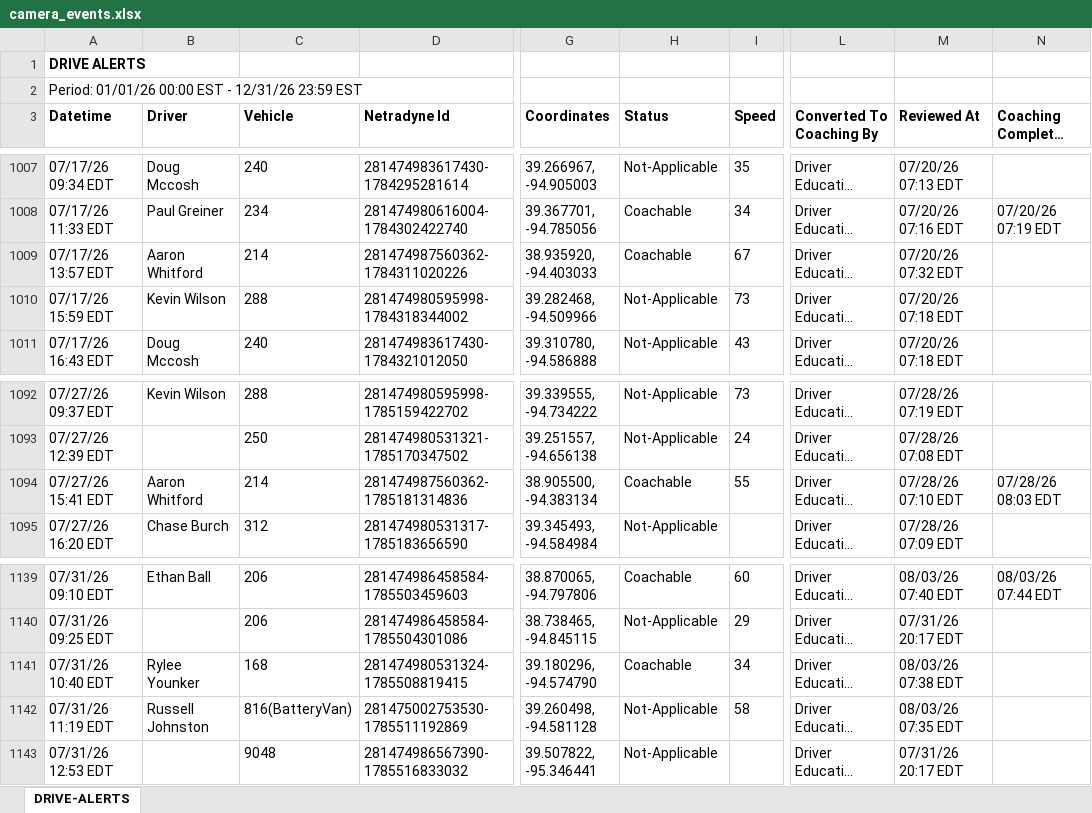
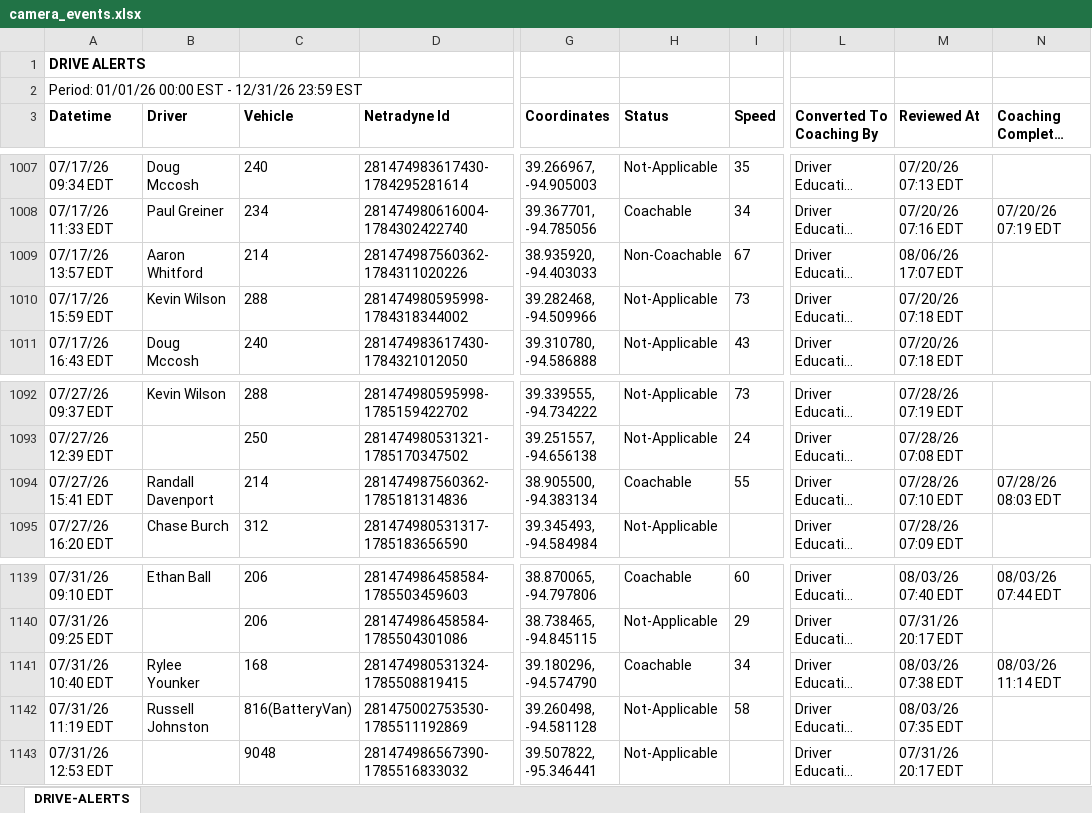
Before and after one commit to jmullins-DEN/Express-Tow, an Excel workbook: camera_events.xlsx, sheet DRIVE-ALERTS, drawn as a sheet; only a part is shown, gaps mark what is left out; long unchanged cells end in …; values as stored, in another font and other column widths than the file's, no borders; the diff covers the shown part only; the diff names each change by its address in the sheet, - before the commit and + after, or states it on an @@ line.

```diff
--- a/camera_events.xlsx (sheet DRIVE-ALERTS)
+++ b/camera_events.xlsx (sheet DRIVE-ALERTS)
-H1009 (Status): Coachable
+H1009 (Status): Non-Coachable
-M1009 (Reviewed At): 07/20/26 07:32 EDT
+M1009 (Reviewed At): 08/06/26 17:07 EDT
-B1094 (Driver): Aaron Whitford
+B1094 (Driver): Randall Davenport
-N1141 (Coaching Completed At): (empty)
+N1141 (Coaching Completed At): 08/03/26 11:14 EDT
```
Also changed, not shown: 63 added rows and 1 edited cell elsewhere in this sheet.
